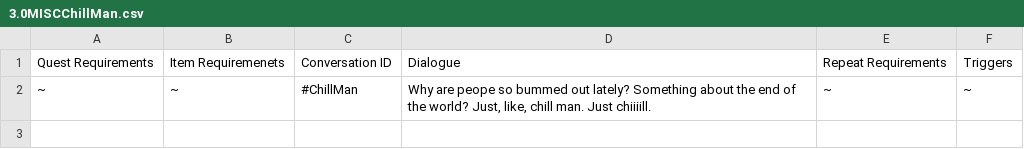
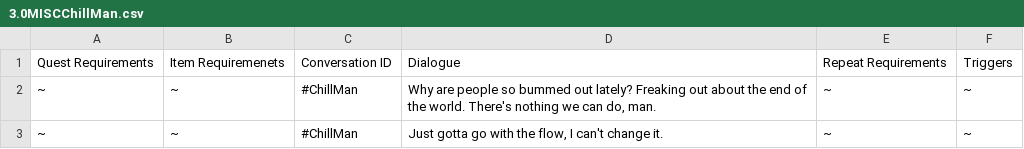
Before and after one commit to PolarstarCoffee/p_Monad, a CSV file: Assets/Dialogue System/Dialogue System/CSV Files/3.0MISCChillMan.csv, drawn as a sheet.

```diff
--- a/Assets/Dialogue System/Dialogue System/CSV Files/3.0MISCChillMan.csv
+++ b/Assets/Dialogue System/Dialogue System/CSV Files/3.0MISCChillMan.csv
@@ -1,2 +1,3 @@
 Quest Requirements;Item Requiremenets;Conversation ID;Dialogue;Repeat Requirements;Triggers
-~;~;#ChillMan;Why are peope so bummed out lately? Something about the end of the world? Just, like, chill man. Just chiiiill.;~;~
+~;~;#ChillMan;Why are people so bummed out lately? Freaking out about the end of the world. There's nothing we can do, man.;~;~
+~;~;#ChillMan;Just gotta go with the flow, I can't change it.;~;~
```
Also changed, not shown: Assets/Dialogue System/Dialogue System/CSV Files/3.0MISCOldLever.csv, Assets/Dialogue System/Dialogue System/CSV Files/GoopJunkie1.csv, 40 other files.
